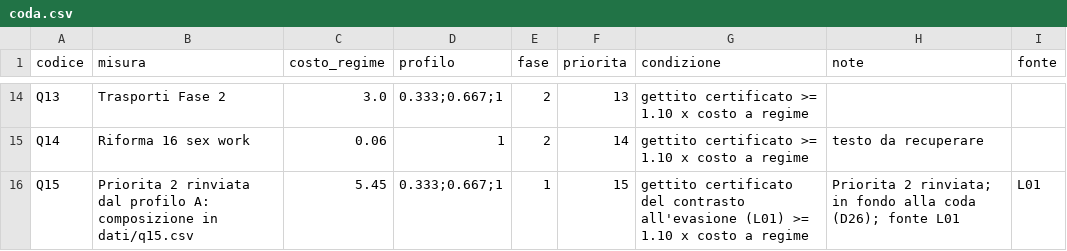
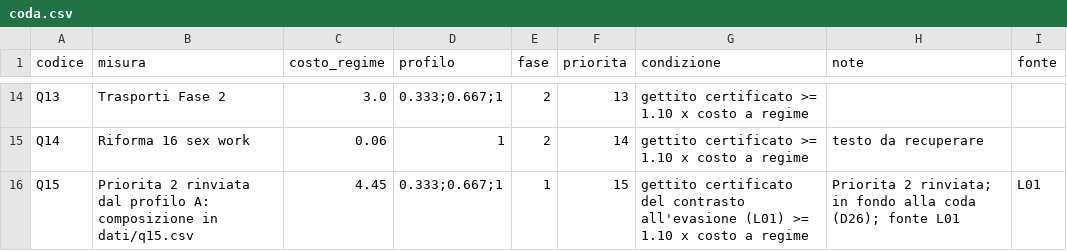
Before and after one commit to robertalimone0-lang/quarto-stato, a CSV file: dati/coda.csv, drawn as a sheet; only a part is shown, gaps mark what is left out.

```diff
--- a/dati/coda.csv
+++ b/dati/coda.csv
@@ -15,2 +15,2 @@ Q13,Trasporti Fase 2,3.0,0.333;0.667;1,2,13,gettito certificato >= 1.10 x costo
 Q14,Riforma 16 sex work,0.06,1,2,14,gettito certificato >= 1.10 x costo a regime,testo da recuperare,
-Q15,Priorita 2 rinviata dal profilo A: composizione in dati/q15.csv,5.45,0.333;0.667;1,1,15,gettito certificato del contrasto all'evasione (L01) >= 1.10 x costo a regime,Priorita 2 rinviata; in fondo alla coda (D26); fonte L01,L01
+Q15,Priorita 2 rinviata dal profilo A: composizione in dati/q15.csv,4.45,0.333;0.667;1,1,15,gettito certificato del contrasto all'evasione (L01) >= 1.10 x costo a regime,Priorita 2 rinviata; in fondo alla coda (D26); fonte L01,L01
```
Also changed, not shown: dati/coperture.csv, dati/misure.csv, 5 other files.
